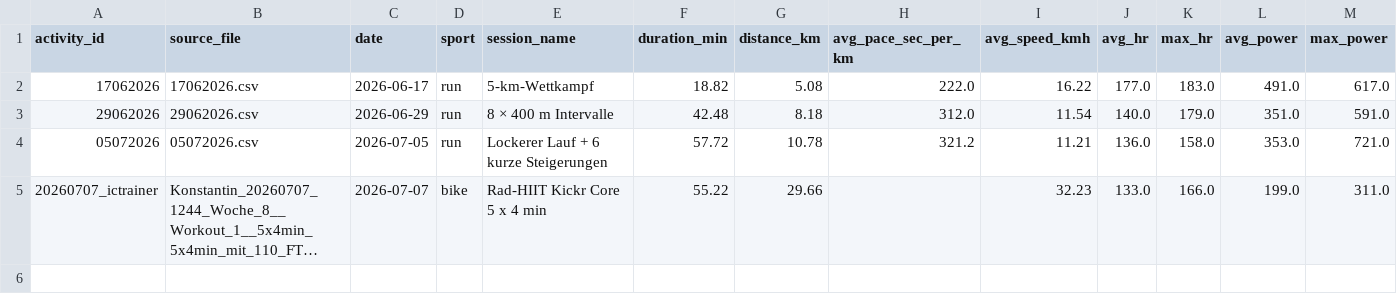
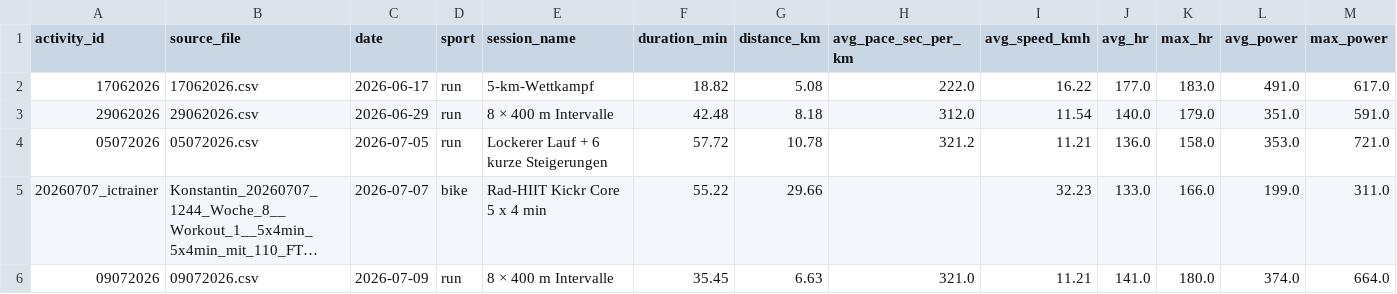
Before and after one commit to Physix21/LaufCoach, a CSV file: data/processed/activities.csv, drawn as a sheet; only a part is shown; long unchanged cells end in …; rows hold the shown columns only; the diff names each change by its address in the sheet, - before the commit and + after, or states it on an @@ line.

```diff
--- a/data/processed/activities.csv
+++ b/data/processed/activities.csv
+row 6: 09072026 | 09072026.csv | 2026-07-09 | run | 8 × 400 m Intervalle | 35.45 | 6.63 | 321.0 | 11.21 | 141.0 | 180.0 | 374.0 | 664.0
```
Also changed, not shown: data/processed/splits.csv, data/processed/weekly_summary.csv, 6 other files.
